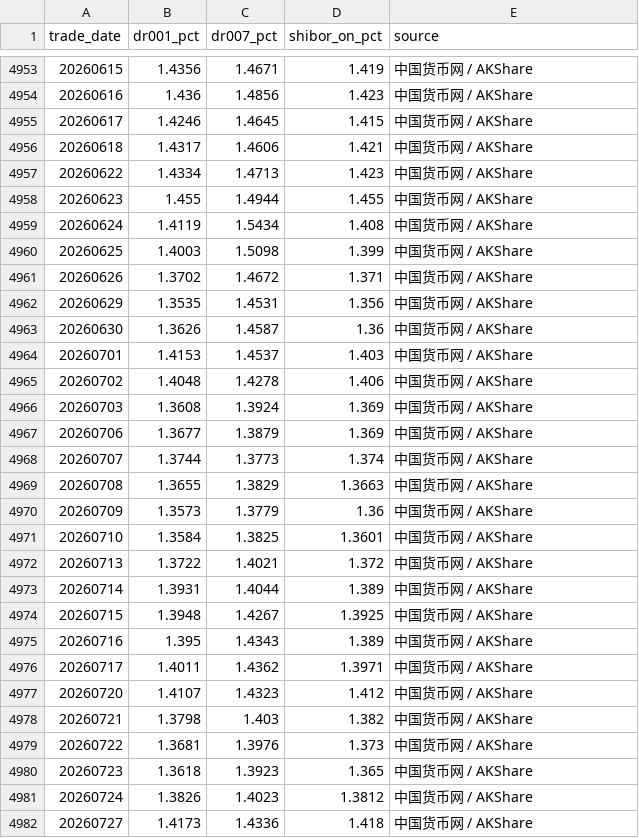
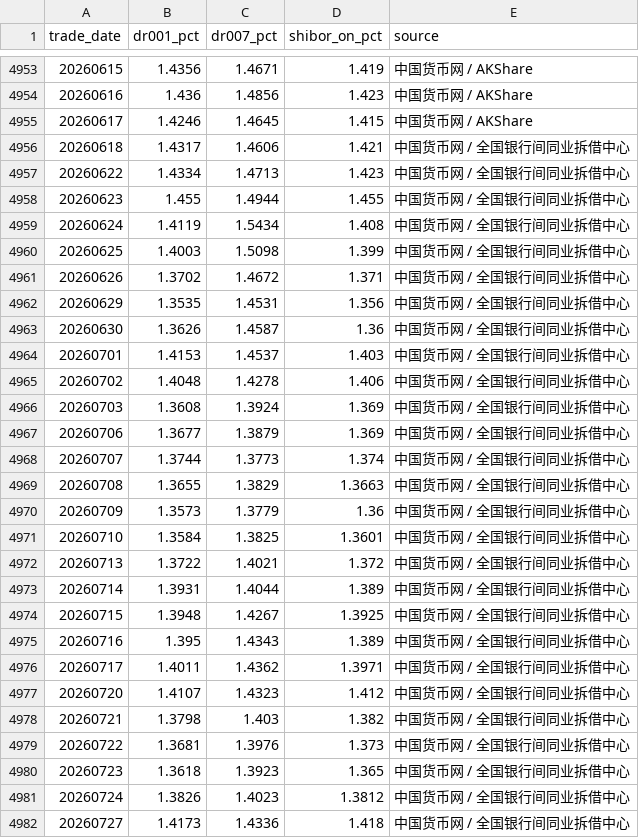
Before and after one commit to yuwxsarah/macroscope-dashboard, a CSV file: data/liquidity.csv, drawn as a sheet; only a part is shown, gaps mark what is left out; the diff covers the shown part only.

```diff
--- a/data/liquidity.csv
+++ b/data/liquidity.csv
@@ -4955,28 +4955,28 @@
 20260617,1.4246,1.4645,1.415,中国货币网 / AKShare
-20260618,1.4317,1.4606,1.421,中国货币网 / AKShare
-20260622,1.4334,1.4713,1.423,中国货币网 / AKShare
-20260623,1.455,1.4944,1.455,中国货币网 / AKShare
-20260624,1.4119,1.5434,1.408,中国货币网 / AKShare
-20260625,1.4003,1.5098,1.399,中国货币网 / AKShare
-20260626,1.3702,1.4672,1.371,中国货币网 / AKShare
-20260629,1.3535,1.4531,1.356,中国货币网 / AKShare
-20260630,1.3626,1.4587,1.36,中国货币网 / AKShare
-20260701,1.4153,1.4537,1.403,中国货币网 / AKShare
-20260702,1.4048,1.4278,1.406,中国货币网 / AKShare
-20260703,1.3608,1.3924,1.369,中国货币网 / AKShare
-20260706,1.3677,1.3879,1.369,中国货币网 / AKShare
-20260707,1.3744,1.3773,1.374,中国货币网 / AKShare
-20260708,1.3655,1.3829,1.3663,中国货币网 / AKShare
-20260709,1.3573,1.3779,1.36,中国货币网 / AKShare
-20260710,1.3584,1.3825,1.3601,中国货币网 / AKShare
-20260713,1.3722,1.4021,1.372,中国货币网 / AKShare
-20260714,1.3931,1.4044,1.389,中国货币网 / AKShare
-20260715,1.3948,1.4267,1.3925,中国货币网 / AKShare
-20260716,1.395,1.4343,1.389,中国货币网 / AKShare
-20260717,1.4011,1.4362,1.3971,中国货币网 / AKShare
-20260720,1.4107,1.4323,1.412,中国货币网 / AKShare
-20260721,1.3798,1.403,1.382,中国货币网 / AKShare
-20260722,1.3681,1.3976,1.373,中国货币网 / AKShare
-20260723,1.3618,1.3923,1.365,中国货币网 / AKShare
-20260724,1.3826,1.4023,1.3812,中国货币网 / AKShare
-20260727,1.4173,1.4336,1.418,中国货币网 / AKShare
+20260618,1.4317,1.4606,1.421,中国货币网 / 全国银行间同业拆借中心
+20260622,1.4334,1.4713,1.423,中国货币网 / 全国银行间同业拆借中心
+20260623,1.455,1.4944,1.455,中国货币网 / 全国银行间同业拆借中心
+20260624,1.4119,1.5434,1.408,中国货币网 / 全国银行间同业拆借中心
+20260625,1.4003,1.5098,1.399,中国货币网 / 全国银行间同业拆借中心
+20260626,1.3702,1.4672,1.371,中国货币网 / 全国银行间同业拆借中心
+20260629,1.3535,1.4531,1.356,中国货币网 / 全国银行间同业拆借中心
+20260630,1.3626,1.4587,1.36,中国货币网 / 全国银行间同业拆借中心
+20260701,1.4153,1.4537,1.403,中国货币网 / 全国银行间同业拆借中心
+20260702,1.4048,1.4278,1.406,中国货币网 / 全国银行间同业拆借中心
+20260703,1.3608,1.3924,1.369,中国货币网 / 全国银行间同业拆借中心
+20260706,1.3677,1.3879,1.369,中国货币网 / 全国银行间同业拆借中心
+20260707,1.3744,1.3773,1.374,中国货币网 / 全国银行间同业拆借中心
+20260708,1.3655,1.3829,1.3663,中国货币网 / 全国银行间同业拆借中心
+20260709,1.3573,1.3779,1.36,中国货币网 / 全国银行间同业拆借中心
+20260710,1.3584,1.3825,1.3601,中国货币网 / 全国银行间同业拆借中心
+20260713,1.3722,1.4021,1.372,中国货币网 / 全国银行间同业拆借中心
+20260714,1.3931,1.4044,1.389,中国货币网 / 全国银行间同业拆借中心
+20260715,1.3948,1.4267,1.3925,中国货币网 / 全国银行间同业拆借中心
+20260716,1.395,1.4343,1.389,中国货币网 / 全国银行间同业拆借中心
+20260717,1.4011,1.4362,1.3971,中国货币网 / 全国银行间同业拆借中心
+20260720,1.4107,1.4323,1.412,中国货币网 / 全国银行间同业拆借中心
+20260721,1.3798,1.403,1.382,中国货币网 / 全国银行间同业拆借中心
+20260722,1.3681,1.3976,1.373,中国货币网 / 全国银行间同业拆借中心
+20260723,1.3618,1.3923,1.365,中国货币网 / 全国银行间同业拆借中心
+20260724,1.3826,1.4023,1.3812,中国货币网 / 全国银行间同业拆借中心
+20260727,1.4173,1.4336,1.418,中国货币网 / 全国银行间同业拆借中心
```
Also changed, not shown: 39 edited cells elsewhere in this file, data/macro.csv, 7 other files.
